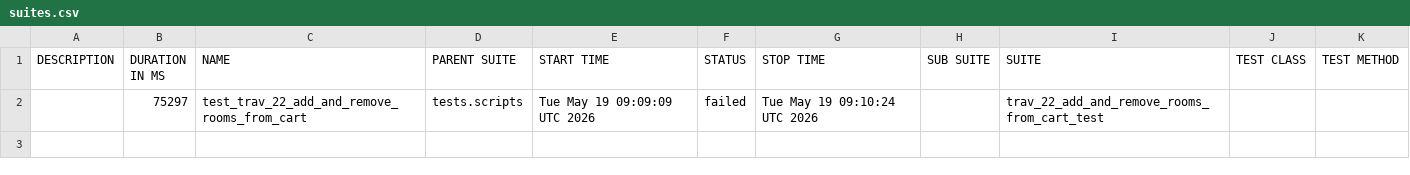
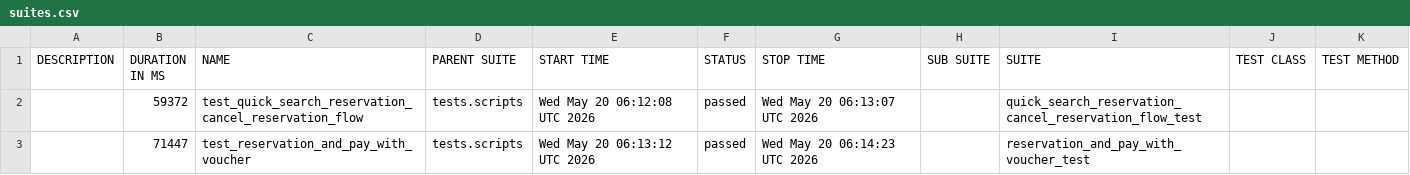
Before and after one commit to gabrielfilipwesrom/qa-reports, a CSV file: data/suites.csv, drawn as a sheet; removed rows and columns are numbered as before the commit, all else as after; the diff names each change by its address in the sheet, - before the commit and + after, or states it on an @@ line.

```diff
--- a/data/suites.csv
+++ b/data/suites.csv
-row 2:  | 75297 | test_trav_22_add_and_remove_rooms_from_cart | tests.scripts | Tue May 19 09:09:09 UTC 2026 | failed | Tue May 19 09:10:24 UTC 2026 |  | trav_22_add_and_remove_rooms_from_cart_test
+row 2:  | 59372 | test_quick_search_reservation_cancel_reservation_flow | tests.scripts | Wed May 20 06:12:08 UTC 2026 | passed | Wed May 20 06:13:07 UTC 2026 |  | quick_search_reservation_cancel_reservation_flow_test
+row 3:  | 71447 | test_reservation_and_pay_with_voucher | tests.scripts | Wed May 20 06:13:12 UTC 2026 | passed | Wed May 20 06:14:23 UTC 2026 |  | reservation_and_pay_with_voucher_test
```
Also changed, not shown: 32 other files.
